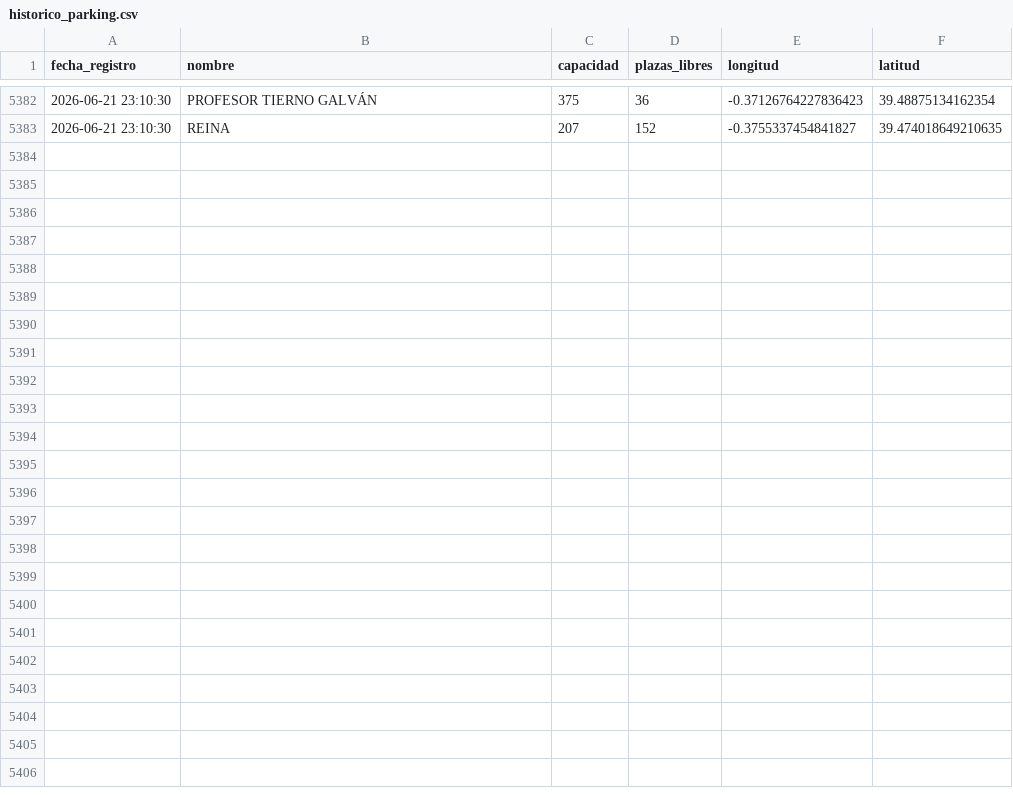
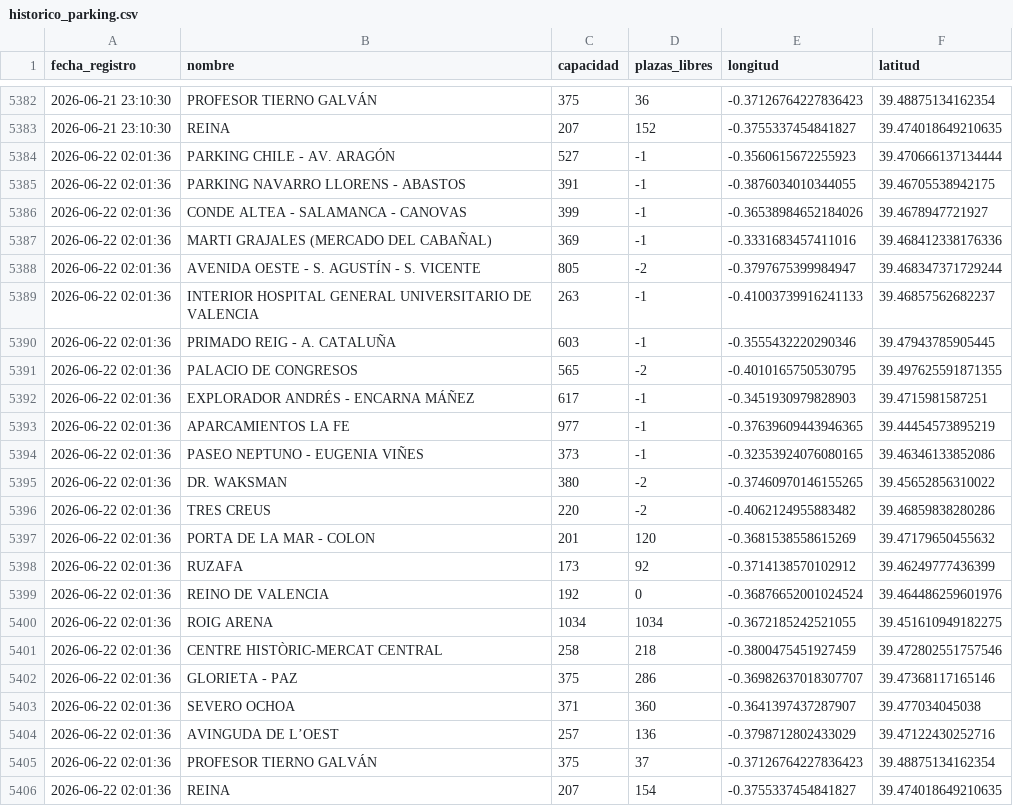
Before and after one commit to martamartimar/Data, a CSV file: historico_parking.csv, drawn as a sheet; only a part is shown, gaps mark what is left out.

Commit message:
Automatizado: Actualización de datos de parking

```diff
--- a/historico_parking.csv
+++ b/historico_parking.csv
@@ -5383 +5383,24 @@ fecha_registro,nombre,capacidad,plazas_libres,longitud,latitud
 2026-06-21 23:10:30,REINA ,207,152,-0.3755337454841827,39.474018649210635
+2026-06-22 02:01:36,PARKING CHILE - AV. ARAGÓN,527,-1,-0.3560615672255923,39.470666137134444
+2026-06-22 02:01:36,PARKING NAVARRO LLORENS - ABASTOS,391,-1,-0.3876034010344055,39.46705538942175
+2026-06-22 02:01:36,CONDE ALTEA - SALAMANCA - CANOVAS,399,-1,-0.36538984652184026,39.4678947721927
+2026-06-22 02:01:36,MARTI GRAJALES (MERCADO DEL CABAÑAL),369,-1,-0.3331683457411016,39.468412338176336
+2026-06-22 02:01:36,AVENIDA OESTE - S. AGUSTÍN - S. VICENTE,805,-2,-0.3797675399984947,39.468347371729244
+2026-06-22 02:01:36,INTERIOR HOSPITAL GENERAL UNIVERSITARIO DE VALENCIA,263,-1,-0.41003739916241133,39.46857562682237
+2026-06-22 02:01:36,PRIMADO REIG - A. CATALUÑA,603,-1,-0.3555432220290346,39.47943785905445
+2026-06-22 02:01:36,PALACIO DE CONGRESOS,565,-2,-0.4010165750530795,39.497625591871355
+2026-06-22 02:01:36,EXPLORADOR ANDRÉS - ENCARNA MÁÑEZ,617,-1,-0.3451930979828903,39.4715981587251
+2026-06-22 02:01:36,APARCAMIENTOS LA FE,977,-1,-0.37639609443946365,39.44454573895219
+2026-06-22 02:01:36,PASEO NEPTUNO - EUGENIA VIÑES,373,-1,-0.32353924076080165,39.46346133852086
+2026-06-22 02:01:36,DR. WAKSMAN,380,-2,-0.37460970146155265,39.45652856310022
+2026-06-22 02:01:36,TRES CREUS,220,-2,-0.4062124955883482,39.46859838280286
+2026-06-22 02:01:36,PORTA DE LA MAR - COLON,201,120,-0.3681538558615269,39.47179650455632
+2026-06-22 02:01:36,RUZAFA,173,92,-0.3714138570102912,39.46249777436399
+2026-06-22 02:01:36,REINO DE VALENCIA ,192,0,-0.36876652001024524,39.464486259601976
+2026-06-22 02:01:36,ROIG ARENA,1034,1034,-0.3672185242521055,39.451610949182275
+2026-06-22 02:01:36,CENTRE HISTÒRIC-MERCAT CENTRAL,258,218,-0.3800475451927459,39.472802551757546
+2026-06-22 02:01:36,GLORIETA - PAZ,375,286,-0.36982637018307707,39.47368117165146
+2026-06-22 02:01:36,SEVERO OCHOA,371,360,-0.3641397437287907,39.477034045038
+2026-06-22 02:01:36,AVINGUDA DE L’OEST,257,136,-0.3798712802433029,39.47122430252716
+2026-06-22 02:01:36,PROFESOR TIERNO GALVÁN,375,37,-0.37126764227836423,39.48875134162354
+2026-06-22 02:01:36,REINA ,207,154,-0.3755337454841827,39.474018649210635
```
